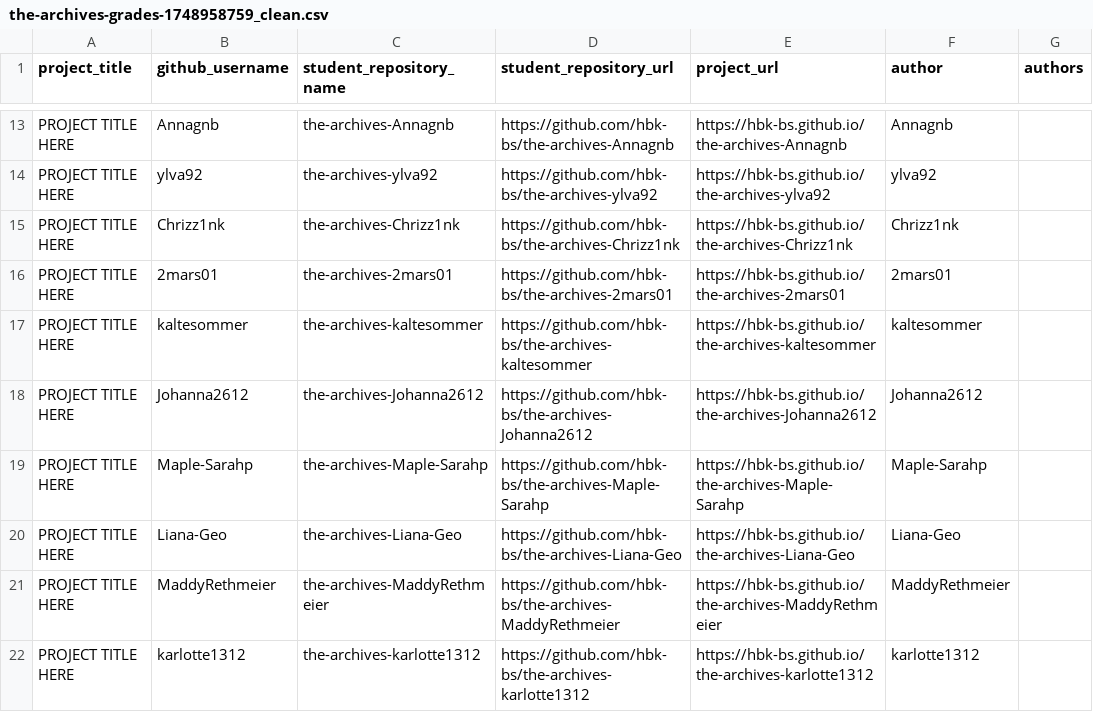
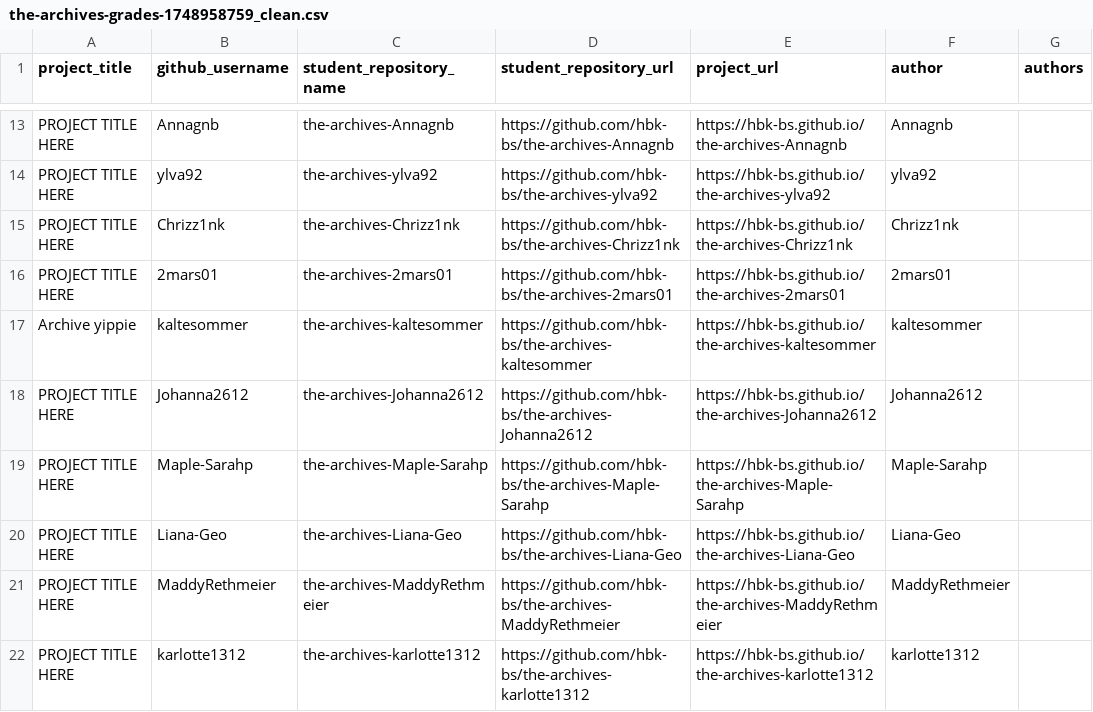
Before and after one commit to ivohartwig/rundgang2025, a CSV file: src/data/projects/the-archives-grades-1748958759_clean.csv, drawn as a sheet; only a part is shown, gaps mark what is left out.

Commit message:
Update the-archives-grades-1748958759_clean.csv

```diff
--- a/src/data/projects/the-archives-grades-1748958759_clean.csv
+++ b/src/data/projects/the-archives-grades-1748958759_clean.csv
@@ -16,3 +16,3 @@
 "PROJECT TITLE HERE","2mars01","the-archives-2mars01","https://github.com/hbk-bs/the-archives-2mars01","https://hbk-bs.github.io/the-archives-2mars01","2mars01",""
-"PROJECT TITLE HERE","kaltesommer","the-archives-kaltesommer","https://github.com/hbk-bs/the-archives-kaltesommer","https://hbk-bs.github.io/the-archives-kaltesommer","kaltesommer",""
+"Archive yippie","kaltesommer","the-archives-kaltesommer","https://github.com/hbk-bs/the-archives-kaltesommer","https://hbk-bs.github.io/the-archives-kaltesommer","kaltesommer",""
 "PROJECT TITLE HERE","Johanna2612","the-archives-Johanna2612","https://github.com/hbk-bs/the-archives-Johanna2612","https://hbk-bs.github.io/the-archives-Johanna2612","Johanna2612",""
```
